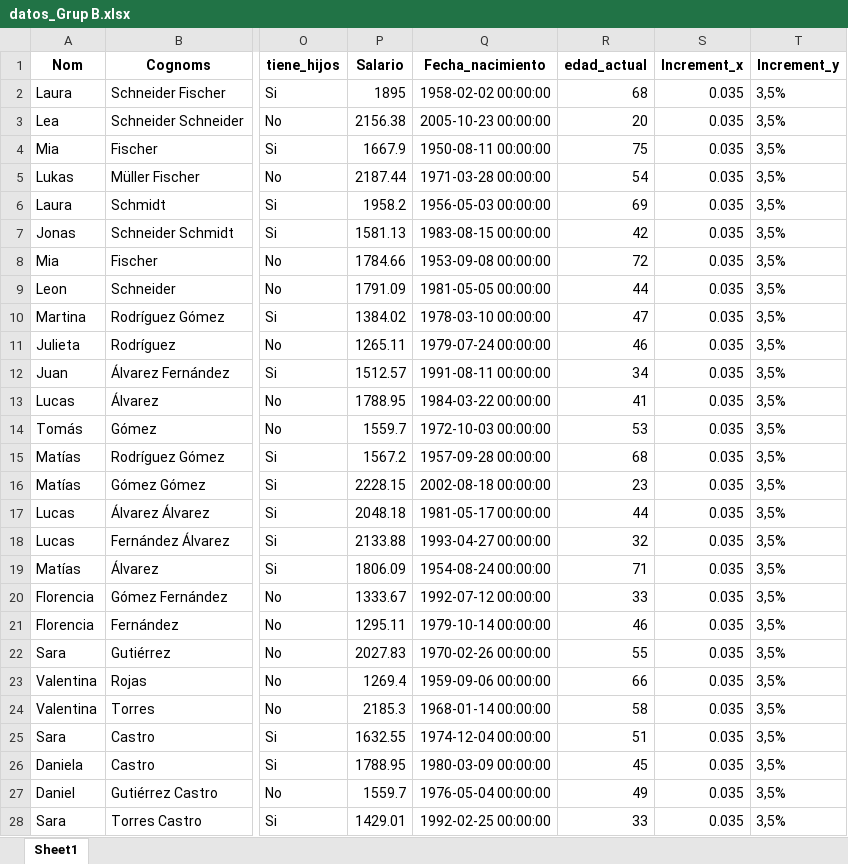
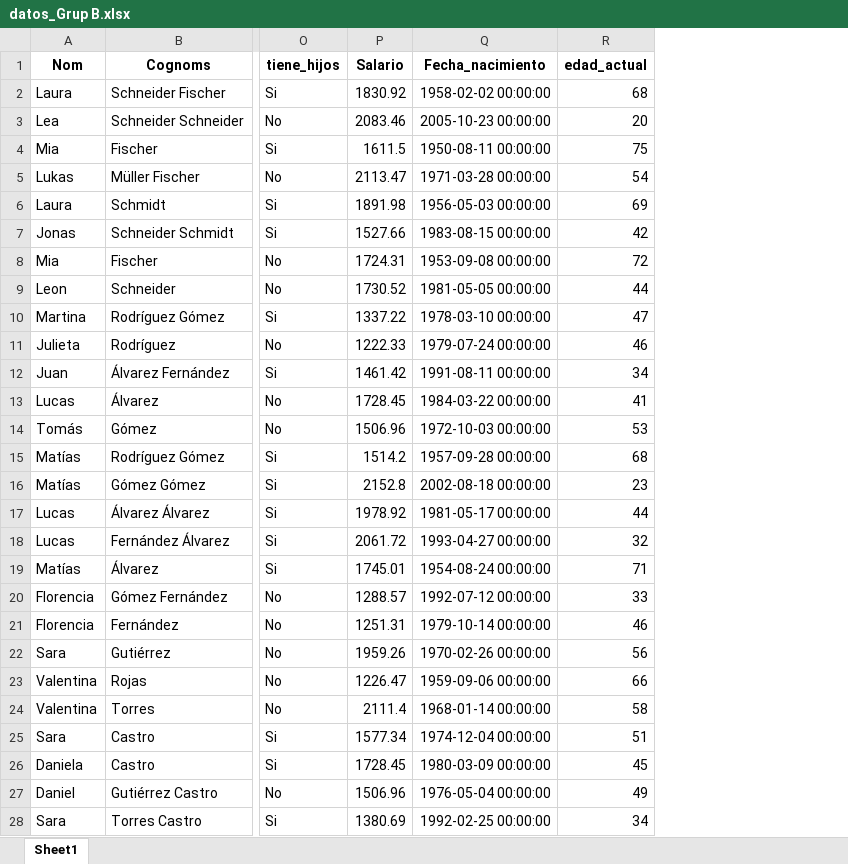
Before and after one commit to marineisabelfernandez/IT-ACADEMY-Data-Analytics-Bootcamp, an Excel workbook: datos_Grup B.xlsx, sheet Sheet1, drawn as a sheet; only a part is shown, gaps mark what is left out; values as stored, in another font and other column widths than the file's, no borders; the diff covers the shown part only; the diff names each change by its address in the sheet, - before the commit and + after, or states it on an @@ line.

```diff
--- a/datos_Grup B.xlsx (sheet Sheet1)
+++ b/datos_Grup B.xlsx (sheet Sheet1)
-column S (Increment_x), rows 2-28: all 0.035
-column T (Increment_y), rows 2-28: all 3,5%
-P2 (Salario): 1895
+P2 (Salario): 1830.92
-P3 (Salario): 2156.38
+P3 (Salario): 2083.46
-P4 (Salario): 1667.9
+P4 (Salario): 1611.5
-P5 (Salario): 2187.44
+P5 (Salario): 2113.47
-P6 (Salario): 1958.2
+P6 (Salario): 1891.98
-P7 (Salario): 1581.13
+P7 (Salario): 1527.66
-P8 (Salario): 1784.66
+P8 (Salario): 1724.31
-P9 (Salario): 1791.09
+P9 (Salario): 1730.52
-P10 (Salario): 1384.02
+P10 (Salario): 1337.22
-P11 (Salario): 1265.11
+P11 (Salario): 1222.33
-P12 (Salario): 1512.57
+P12 (Salario): 1461.42
-P13 (Salario): 1788.95
+P13 (Salario): 1728.45
-P14 (Salario): 1559.7
+P14 (Salario): 1506.96
-P15 (Salario): 1567.2
+P15 (Salario): 1514.2
-P16 (Salario): 2228.15
+P16 (Salario): 2152.8
-P17 (Salario): 2048.18
+P17 (Salario): 1978.92
-P18 (Salario): 2133.88
+P18 (Salario): 2061.72
-P19 (Salario): 1806.09
+P19 (Salario): 1745.01
-P20 (Salario): 1333.67
+P20 (Salario): 1288.57
-P21 (Salario): 1295.11
+P21 (Salario): 1251.31
-P22 (Salario): 2027.83
+P22 (Salario): 1959.26
-R22 (edad_actual): 55
+R22 (edad_actual): 56
-P23 (Salario): 1269.4
+P23 (Salario): 1226.47
-P24 (Salario): 2185.3
+P24 (Salario): 2111.4
-P25 (Salario): 1632.55
+P25 (Salario): 1577.34
-P26 (Salario): 1788.95
+P26 (Salario): 1728.45
-P27 (Salario): 1559.7
+P27 (Salario): 1506.96
-P28 (Salario): 1429.01
+P28 (Salario): 1380.69
-R28 (edad_actual): 33
+R28 (edad_actual): 34
```
Also changed, not shown: 297 edited cells elsewhere in this sheet, datos_Grup A.xlsx, datos_Grup C.xlsx, 3 other files.
